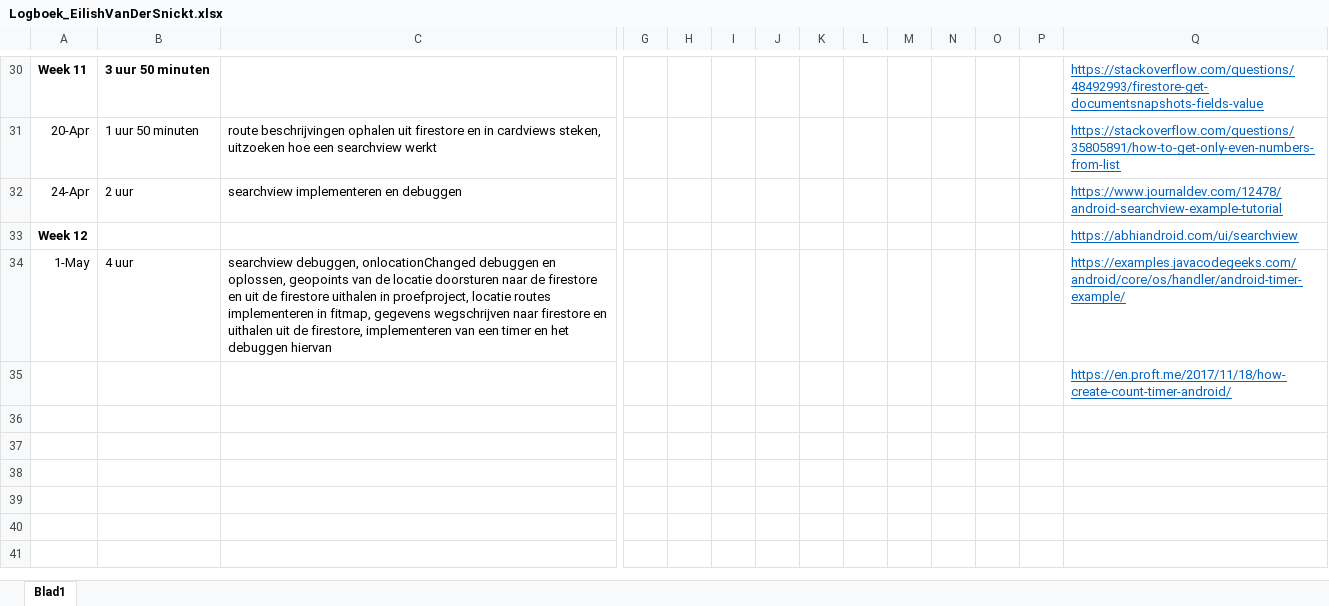
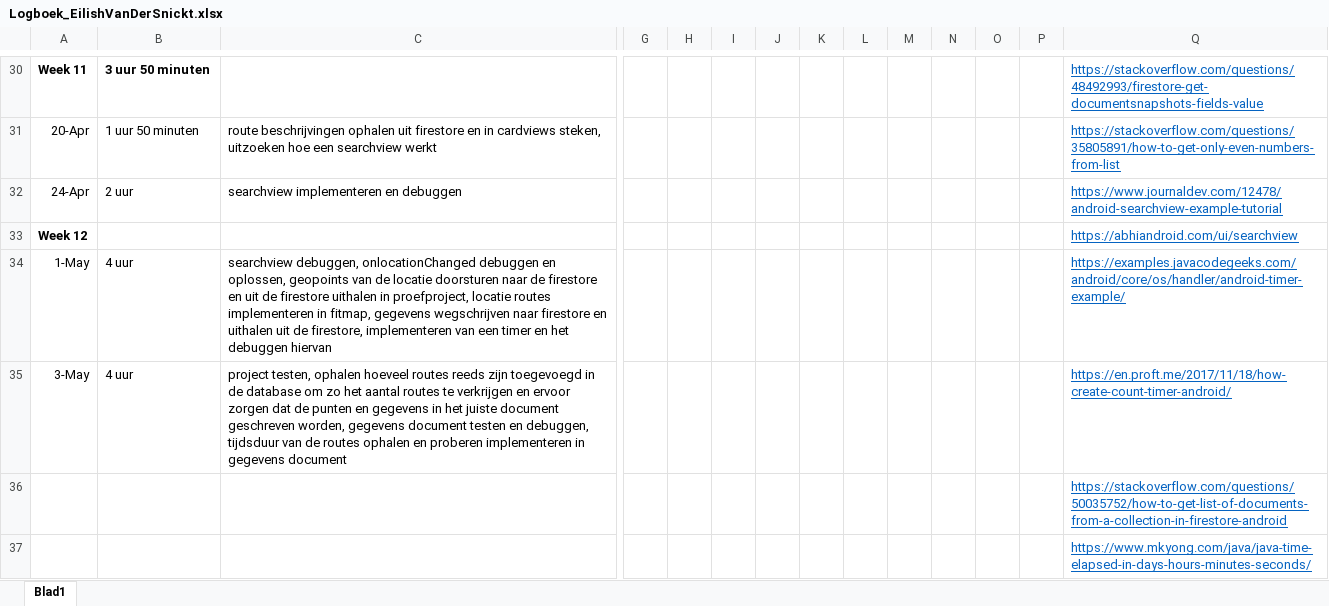
Before and after one commit to EilishVanDerSnickt/MI4, an Excel workbook: Logboek_EilishVanDerSnickt.xlsx, sheet Blad1, drawn as a sheet; only a part is shown, gaps mark what is left out; values as stored, in another font and other column widths than the file's, no borders; addresses are those after the commit; rows hold the shown columns only; the diff names each change by its address in the sheet, - before the commit and + after, or states it on an @@ line.

Commit message:
Gegevens in firestore overzichtelijk maken, begin en eindtijd activiteit toevoegen, deleten van routes

```diff
--- a/Logboek_EilishVanDerSnickt.xlsx (sheet Blad1)
+++ b/Logboek_EilishVanDerSnickt.xlsx (sheet Blad1)
+row 35: 3-May | 4 uur | project testen, ophalen hoeveel routes reeds zijn toegevoegd in de database om zo het aantal routes te verkrijgen en ervoor zorgen dat de punten en gegevens in het juiste document geschreven worden, gegevens document testen en debuggen, tijdsduur van de routes ophalen en proberen implementeren in gegevens document |  |  |  |  |  |  |  |  |  |  | https://en.proft.me/2017/11/18/how-create-count-timer-android/
-Q36: https://en.proft.me/2017/11/18/how-create-count-timer-android/
+Q36: https://stackoverflow.com/questions/50035752/how-to-get-list-of-documents-from-a-collection-in-firestore-android
+row 37:  |  |  |  |  |  |  |  |  |  |  |  |  | https://www.mkyong.com/java/java-time-elapsed-in-days-hours-minutes-seconds/
```
Also changed, not shown: 5 other files.
